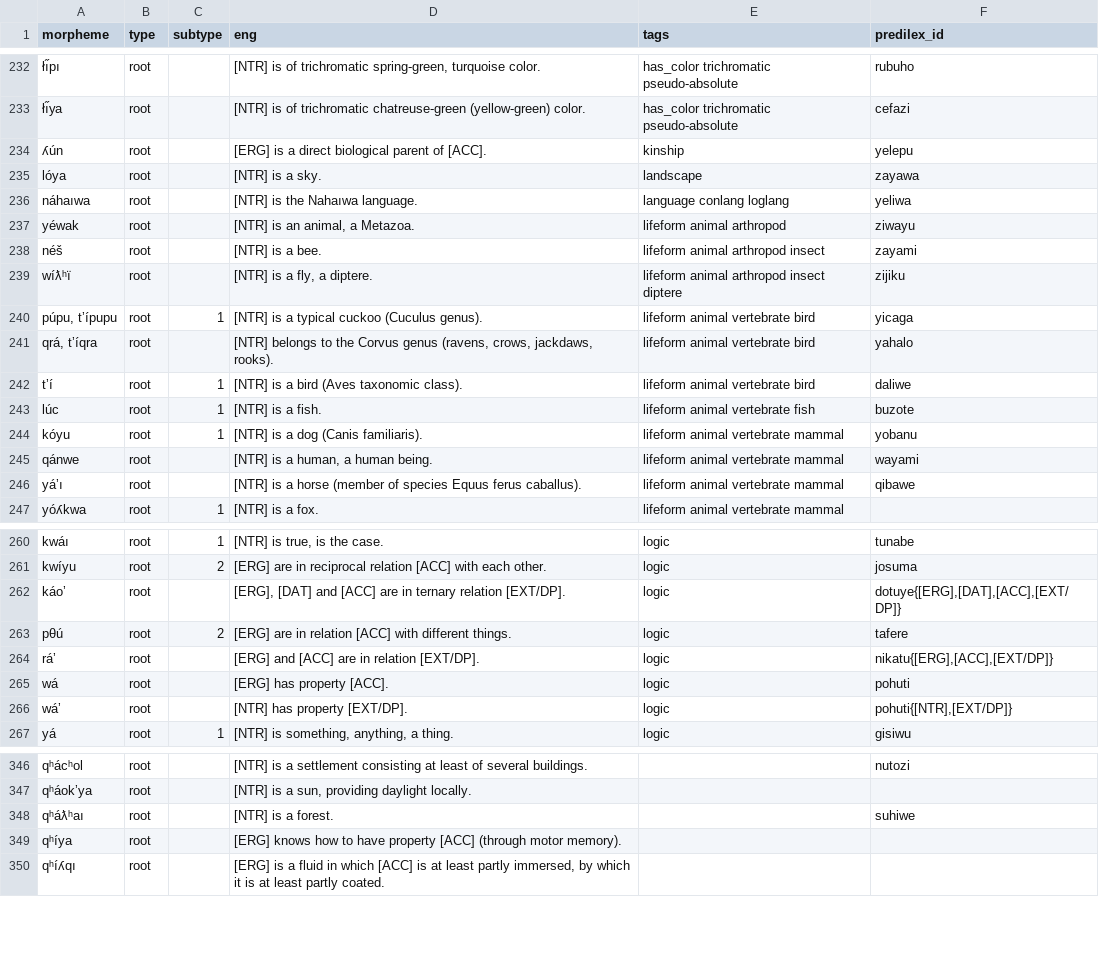
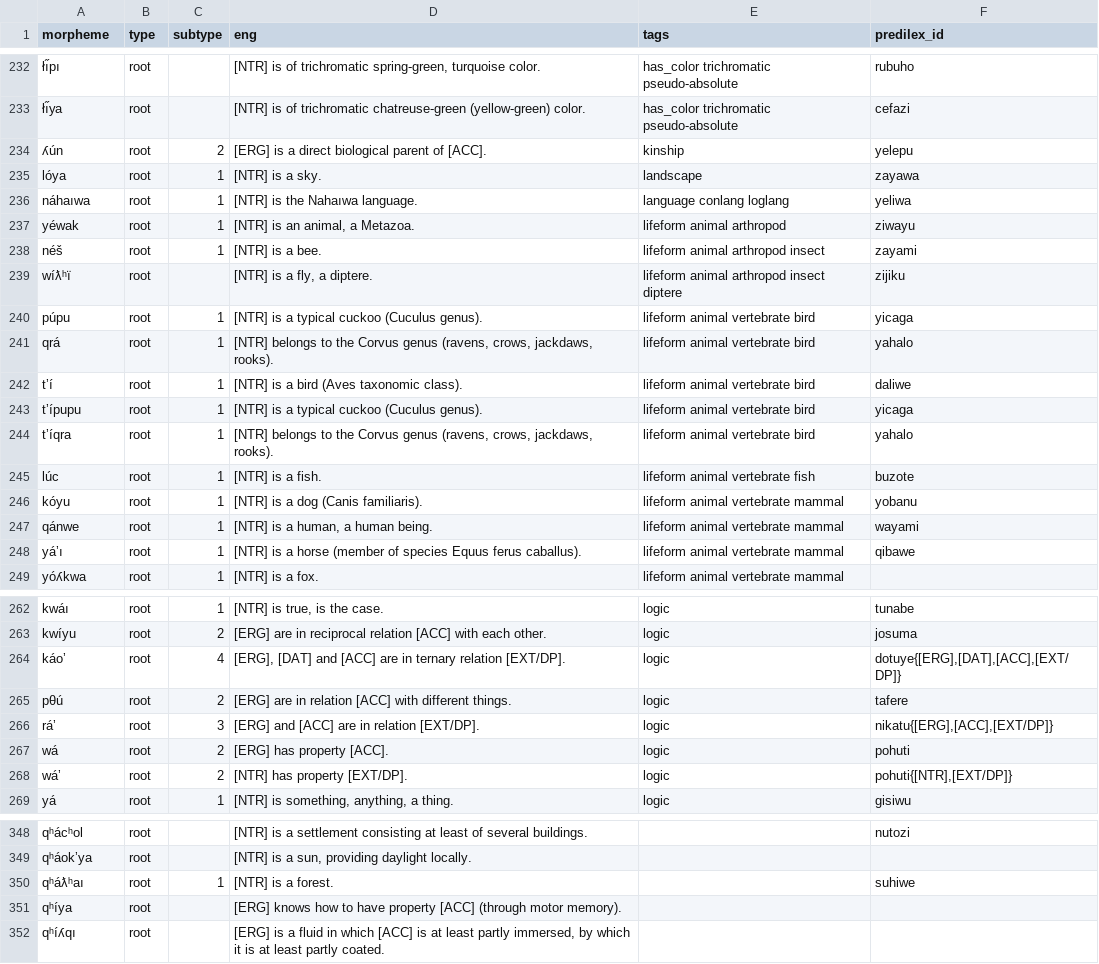
Before and after one commit to Ntsekees/Nahaiwa, a TSV file: lexicon.tsv, drawn as a sheet; only a part is shown, gaps mark what is left out; addresses are those after the commit; the diff covers the shown part only; the diff names each change by its address in the sheet, - before the commit and + after, or states it on an @@ line.

Commit message:
Splitting off a couple alternative root forms into dedicated entries; filling in some missing subtype fields.

```diff
--- a/lexicon.tsv
+++ b/lexicon.tsv
-C234 (subtype): (empty)
+C234 (subtype): 2
-C235:C238 (subtype): (empty)
+C235:C238 (subtype): 1
-A240 (morpheme): púpu, tʼípupu
+A240 (morpheme): púpu
-A241 (morpheme): qrá, tʼíqra
+A241 (morpheme): qrá
-C241 (subtype): (empty)
+C241 (subtype): 1
+row 243: tʼípupu | root | 1 | [NTR] is a typical cuckoo (Cuculus genus). | lifeform animal vertebrate bird | yicaga
+row 244: tʼíqra | root | 1 | [NTR] belongs to the Corvus genus (ravens, crows, jackdaws, rooks). | lifeform animal vertebrate bird | yahalo
-C247:C248 (subtype): (empty)
+C247:C248 (subtype): 1
-C264 (subtype): (empty)
+C264 (subtype): 4
-C266 (subtype): (empty)
+C266 (subtype): 3
-C267:C268 (subtype): (empty)
+C267:C268 (subtype): 2
-C350 (subtype): (empty)
+C350 (subtype): 1
```
Also changed, not shown: 4 edited cells elsewhere in this file.
